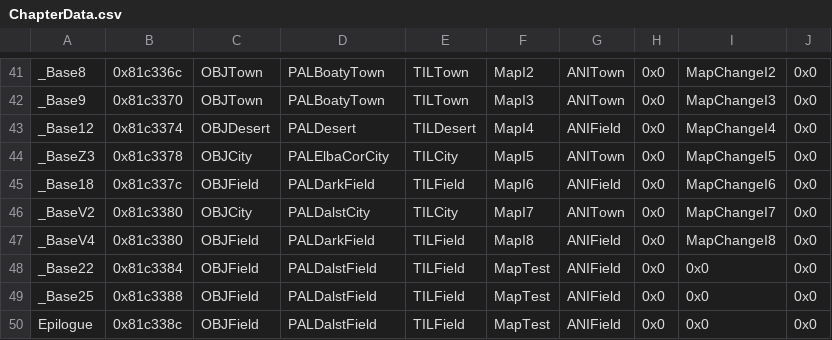
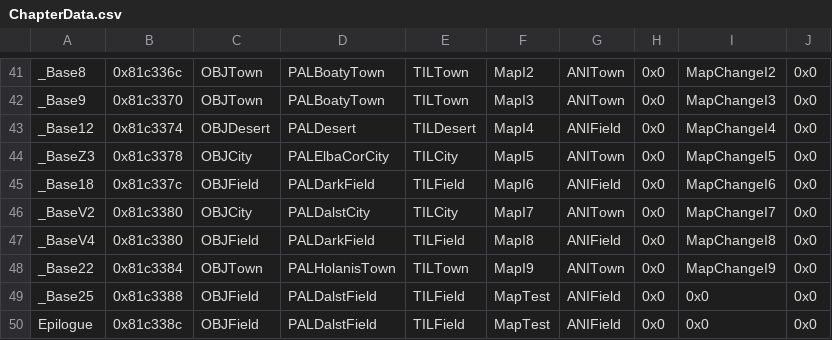
Before and after one commit to Retina1/TMGC_Buildfiles, a CSV file: Tables/NightmareModules/ChapterData/ChapterData.csv, drawn as a sheet; only a part is shown, gaps mark what is left out; the diff names each change by its address in the sheet, - before the commit and + after, or states it on an @@ line.

```diff
--- a/Tables/NightmareModules/ChapterData/ChapterData.csv
+++ b/Tables/NightmareModules/ChapterData/ChapterData.csv
-C48: OBJField
+C48: OBJTown
-D48: PALDalstField
+D48: PALHolanisTown
-E48: TILField
+E48: TILTown
-F48: MapTest
+F48: MapI9
-G48: ANIField
+G48: ANITown
-I48: 0x0
+I48: MapChangeI9
```
Also changed, not shown: 26 other files.
